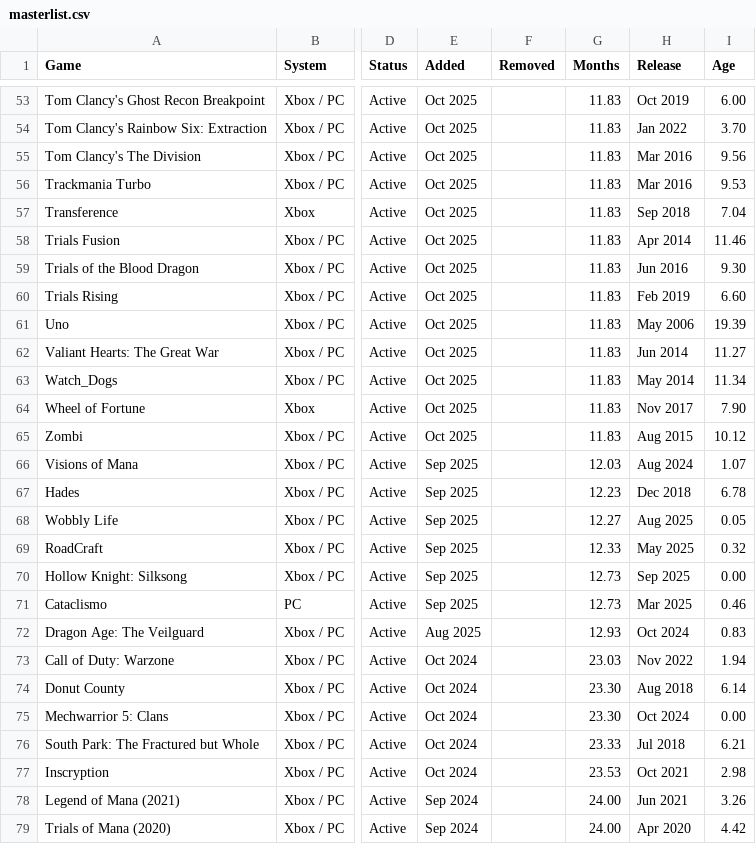
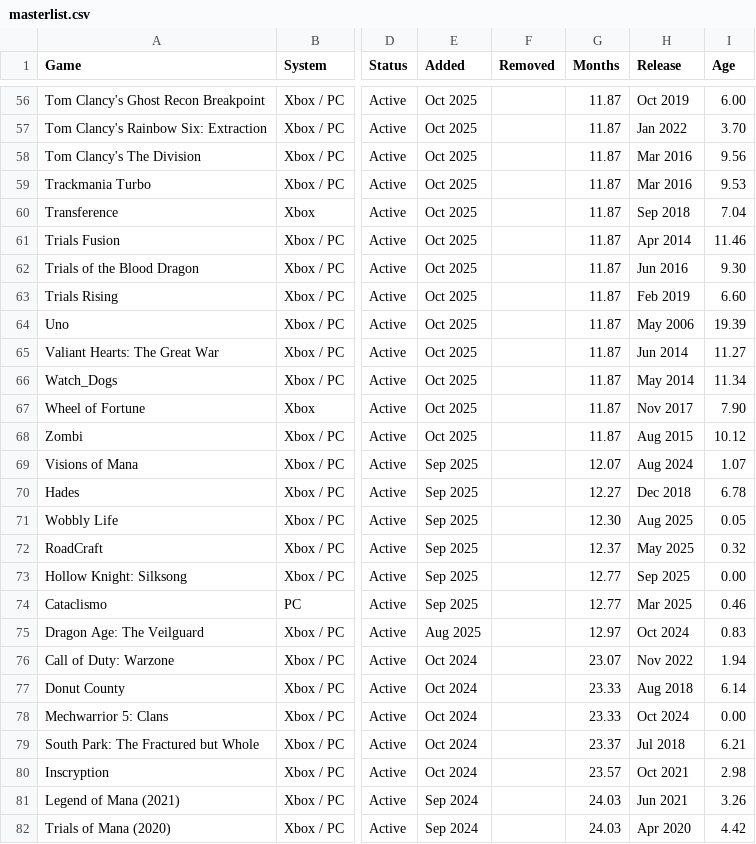
Before and after one commit to OneBacklog/GamePass, a CSV file: masterlist.csv, drawn as a sheet; only a part is shown, gaps mark what is left out; addresses are those after the commit; the diff covers the shown part only; the diff names each change by its address in the sheet, - before the commit and + after, or states it on an @@ line.

```diff
--- a/masterlist.csv
+++ b/masterlist.csv
-G56:G68 (Months): 11.83
+G56:G68 (Months): 11.87
-G69 (Months): 12.03
+G69 (Months): 12.07
-G70 (Months): 12.23
+G70 (Months): 12.27
-G71 (Months): 12.27
+G71 (Months): 12.30
-G72 (Months): 12.33
+G72 (Months): 12.37
-G73:G74 (Months): 12.73
+G73:G74 (Months): 12.77
-G75 (Months): 12.93
+G75 (Months): 12.97
-G76 (Months): 23.03
+G76 (Months): 23.07
-G77:G78 (Months): 23.30
+G77:G78 (Months): 23.33
-G79 (Months): 23.33
+G79 (Months): 23.37
-G80 (Months): 23.53
+G80 (Months): 23.57
-G81:G82 (Months): 24.00
+G81:G82 (Months): 24.03
```
Also changed, not shown: 3 added rows and 65 edited cells elsewhere in this file.
